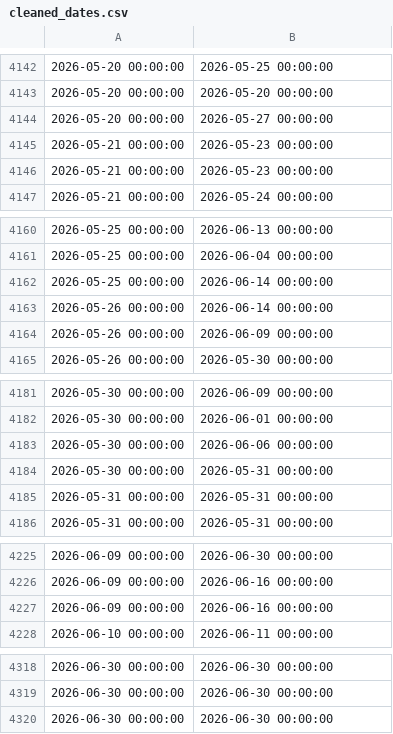
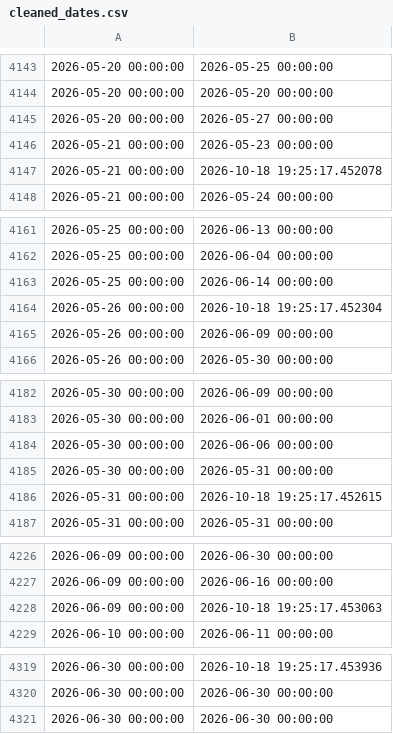
Before and after one commit to VersatileVariable/DatabaseManagementSystemsProject, a CSV file: Data_Normalization/Dates/cleaned_dates.csv, drawn as a sheet; only a part is shown, gaps mark what is left out; the diff covers the shown part only.

```diff
--- a/Data_Normalization/Dates/cleaned_dates.csv
+++ b/Data_Normalization/Dates/cleaned_dates.csv
@@ -4145,3 +4146,3 @@
 2026-05-21 00:00:00,2026-05-23 00:00:00
-2026-05-21 00:00:00,2026-05-23 00:00:00
+2026-05-21 00:00:00,2026-10-18 19:25:17.452078
 2026-05-21 00:00:00,2026-05-24 00:00:00
@@ -4162,3 +4163,3 @@
 2026-05-25 00:00:00,2026-06-14 00:00:00
-2026-05-26 00:00:00,2026-06-14 00:00:00
+2026-05-26 00:00:00,2026-10-18 19:25:17.452304
 2026-05-26 00:00:00,2026-06-09 00:00:00
@@ -4184,3 +4185,3 @@
 2026-05-30 00:00:00,2026-05-31 00:00:00
-2026-05-31 00:00:00,2026-05-31 00:00:00
+2026-05-31 00:00:00,2026-10-18 19:25:17.452615
 2026-05-31 00:00:00,2026-05-31 00:00:00
@@ -4226,3 +4227,3 @@
 2026-06-09 00:00:00,2026-06-16 00:00:00
-2026-06-09 00:00:00,2026-06-16 00:00:00
+2026-06-09 00:00:00,2026-10-18 19:25:17.453063
 2026-06-10 00:00:00,2026-06-11 00:00:00
@@ -4318,2 +4319,2 @@
-2026-06-30 00:00:00,2026-06-30 00:00:00
+2026-06-30 00:00:00,2026-10-18 19:25:17.453936
 2026-06-30 00:00:00,2026-06-30 00:00:00
```
Also changed, not shown: 1 added row and 26 edited cells elsewhere in this file, 3 other files.
